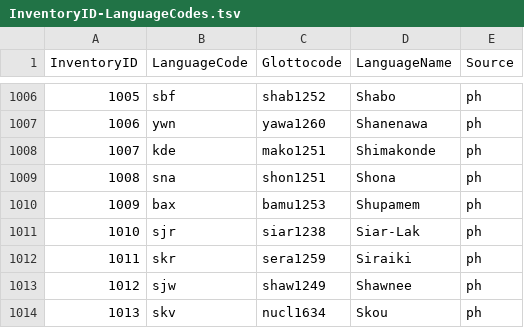
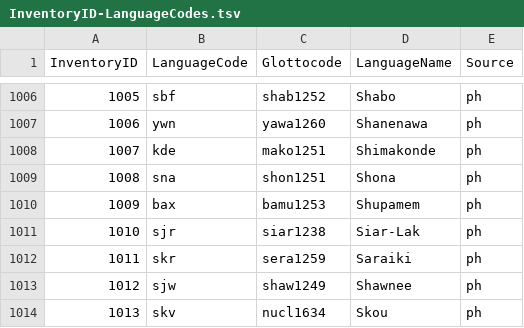
Before and after one commit to phoible/dev, a TSV file: mappings/InventoryID-LanguageCodes.tsv, drawn as a sheet; only a part is shown, gaps mark what is left out.

Commit message:
fixes issue #122

```diff
--- a/mappings/InventoryID-LanguageCodes.tsv
+++ b/mappings/InventoryID-LanguageCodes.tsv
@@ -1011,3 +1011,3 @@ InventoryID	LanguageCode	Glottocode	LanguageName	Source
 1010	sjr	siar1238	Siar-Lak	ph
-1011	skr	sera1259	Siraiki	ph
+1011	skr	sera1259	Saraiki	ph
 1012	sjw	shaw1249	Shawnee	ph
```
